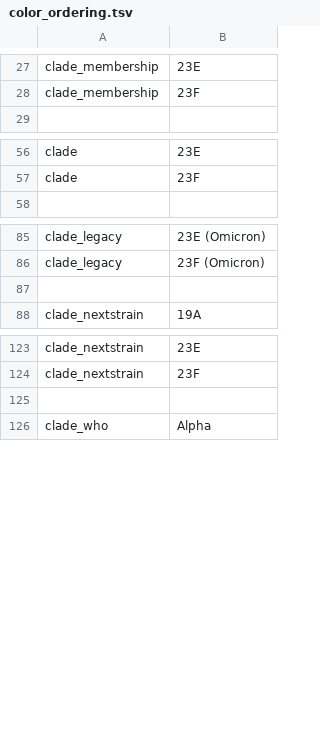
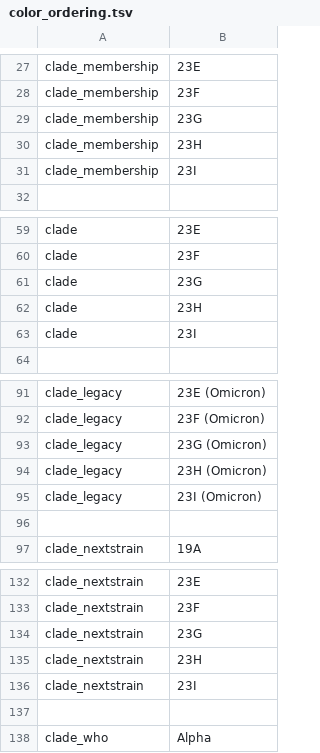
Before and after one commit to neherlab/nextclade_data_workflows, a TSV file: sars-cov-2/defaults/color_ordering.tsv, drawn as a sheet; only a part is shown, gaps mark what is left out; the diff names each change by its address in the sheet, - before the commit and + after, or states it on an @@ line.

Commit message:
Add new example sequences, add new clades to color ordering

```diff
--- a/sars-cov-2/defaults/color_ordering.tsv
+++ b/sars-cov-2/defaults/color_ordering.tsv
+row 29: clade_membership | 23G
+row 30: clade_membership | 23H
+row 31: clade_membership | 23I
+row 61: clade | 23G
+row 62: clade | 23H
+row 63: clade | 23I
+row 93: clade_legacy | 23G (Omicron)
+row 94: clade_legacy | 23H (Omicron)
+row 95: clade_legacy | 23I (Omicron)
+row 134: clade_nextstrain | 23G
+row 135: clade_nextstrain | 23H
+row 136: clade_nextstrain | 23I
```
Also changed, not shown: 2 other files.
